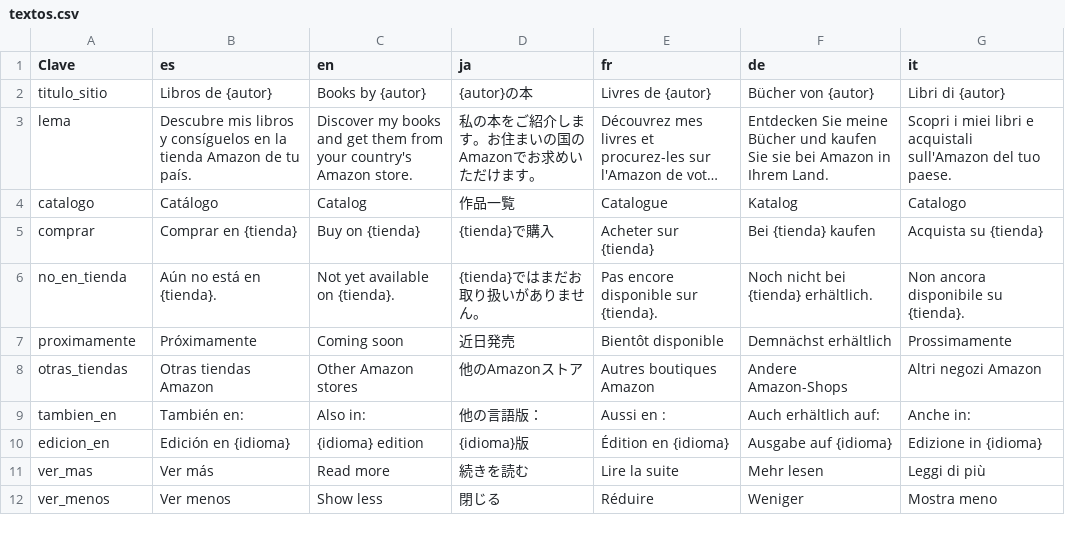
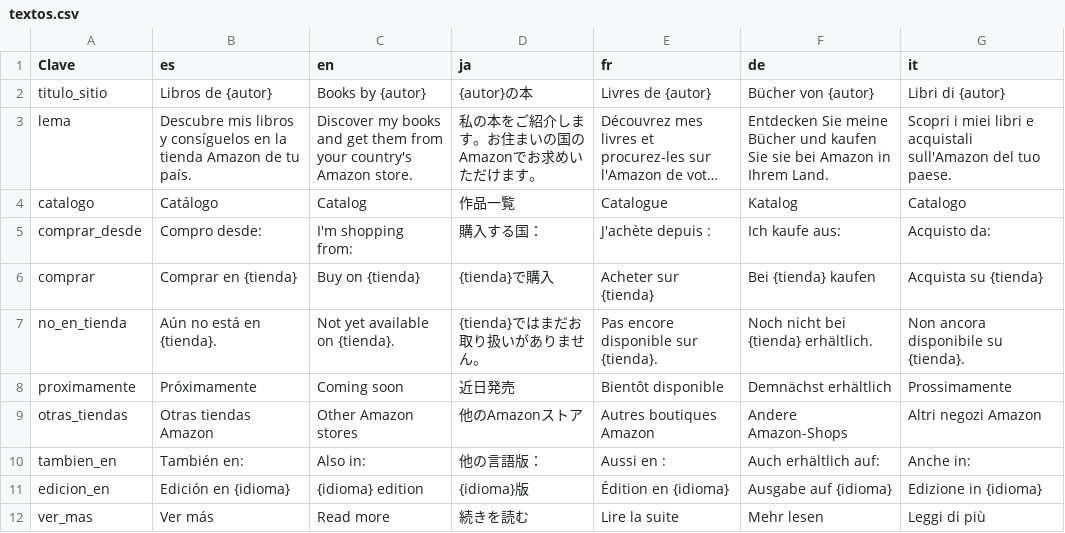
Before and after one commit to proyectosedwinzr-glitch/libros-sitio-web., a CSV file: datos/textos.csv, drawn as a sheet; only a part is shown; the shorter side is filled out with more unchanged rows; long unchanged cells end in …; the diff names each change by its address in the sheet, - before the commit and + after, or states it on an @@ line.

```diff
--- a/datos/textos.csv
+++ b/datos/textos.csv
+row 5: comprar_desde | Compro desde: | I'm shopping from: | 購入する国： | J'achète depuis : | Ich kaufe aus: | Acquisto da:
```
Also changed, not shown: datos/catalogo.csv, 5 other files.
